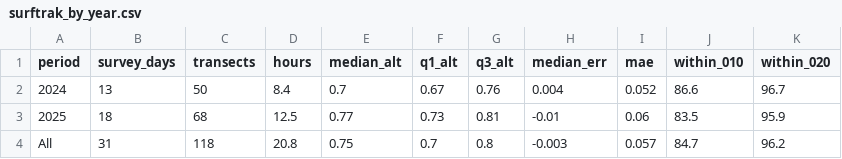
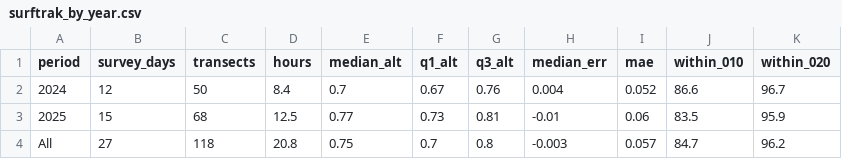
Before and after one commit to Seattle-Aquarium/CCR_ROV_survey_methods, a CSV file: surftrak_analysis/surftrak_by_year.csv, drawn as a sheet.

Commit message:
Add survey log and fix survey-day counts
This commit adds the ROV survey flight log dataset and script that reproduce the manuscript totals from the field tracking records. It also corrects the SURFTRAK summary to count calendar survey days rather than flight folders, updating the annual summary CSV and generated plots/text. The README is updated to reference the new survey_log directory and methods appendix.

```diff
--- a/surftrak_analysis/surftrak_by_year.csv
+++ b/surftrak_analysis/surftrak_by_year.csv
@@ -1,4 +1,4 @@
 period,survey_days,transects,hours,median_alt,q1_alt,q3_alt,median_err,mae,within_010,within_020
-2024,13,50,8.4,0.7,0.67,0.76,0.004,0.052,86.6,96.7
-2025,18,68,12.5,0.77,0.73,0.81,-0.01,0.06,83.5,95.9
-All,31,118,20.8,0.75,0.7,0.8,-0.003,0.057,84.7,96.2
+2024,12,50,8.4,0.7,0.67,0.76,0.004,0.052,86.6,96.7
+2025,15,68,12.5,0.77,0.73,0.81,-0.01,0.06,83.5,95.9
+All,27,118,20.8,0.75,0.7,0.8,-0.003,0.057,84.7,96.2
```
Also changed, not shown: 8 other files.
